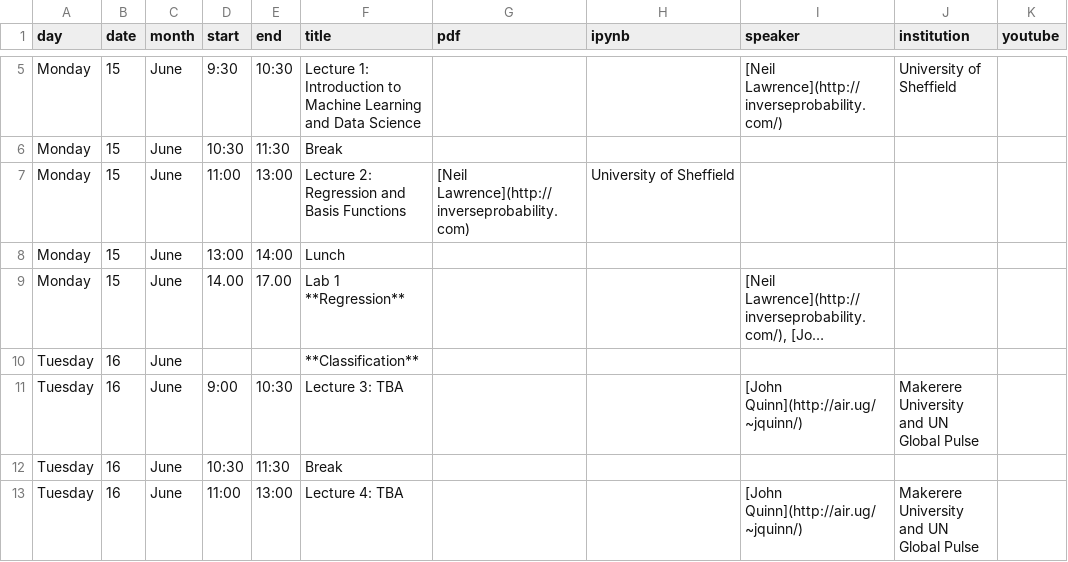
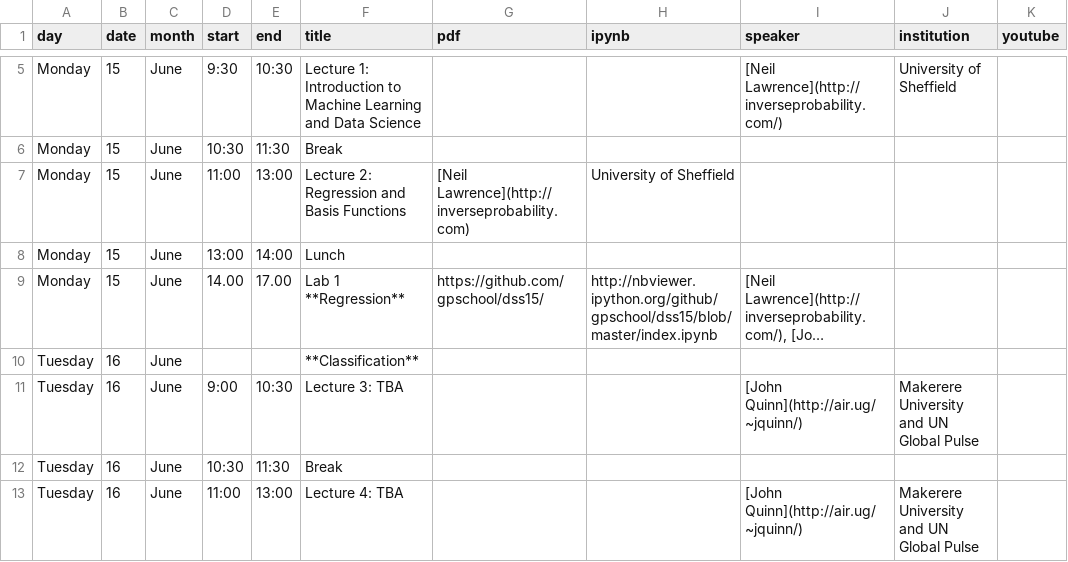
Before and after one commit to gpschool/dss15, a CSV file: _data/lectures.csv, drawn as a sheet; only a part is shown, gaps mark what is left out; long unchanged cells end in …; the diff names each change by its address in the sheet, - before the commit and + after, or states it on an @@ line.

Commit message:
Update lectures.csv

```diff
--- a/_data/lectures.csv
+++ b/_data/lectures.csv
-G9 (pdf): (empty)
+G9 (pdf): https://github.com/gpschool/dss15/
-H9 (ipynb): (empty)
+H9 (ipynb): http://nbviewer.ipython.org/github/gpschool/dss15/blob/master/index.ipynb
```
